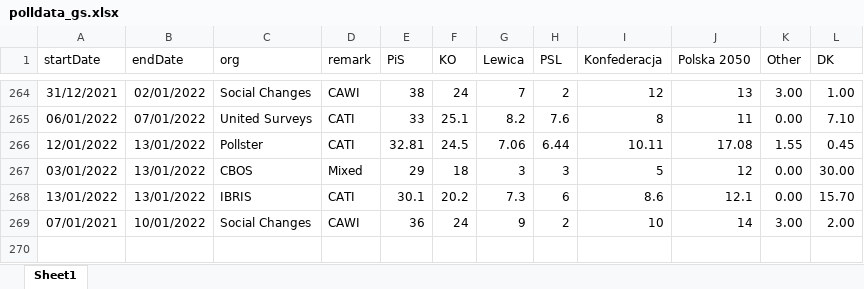
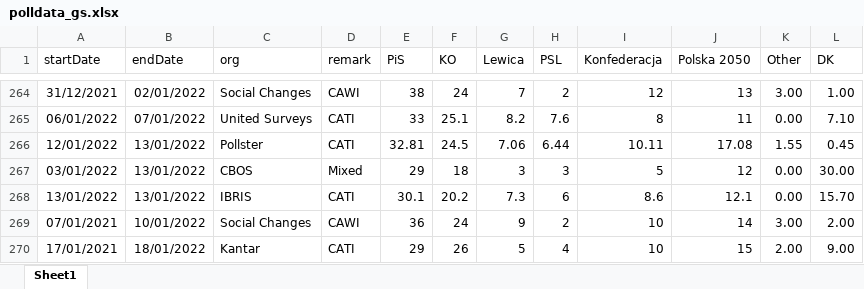
Before and after one commit to BDStanley/pooling-the-poles, an Excel workbook: polldata_gs.xlsx, sheet Sheet1, drawn as a sheet; only a part is shown, gaps mark what is left out; values as stored, in another font and other column widths than the file's, no borders; charts and pictures not drawn; the diff names each change by its address in the sheet, - before the commit and + after, or states it on an @@ line.

```diff
--- a/polldata_gs.xlsx (sheet Sheet1)
+++ b/polldata_gs.xlsx (sheet Sheet1)
+row 270: 17/01/2021 | 18/01/2022 | Kantar | CATI | 29 | 26 | 5 | 4 | 10 | 15 | 2.00 | 9.00
```
Also changed, not shown: 18 other files.
